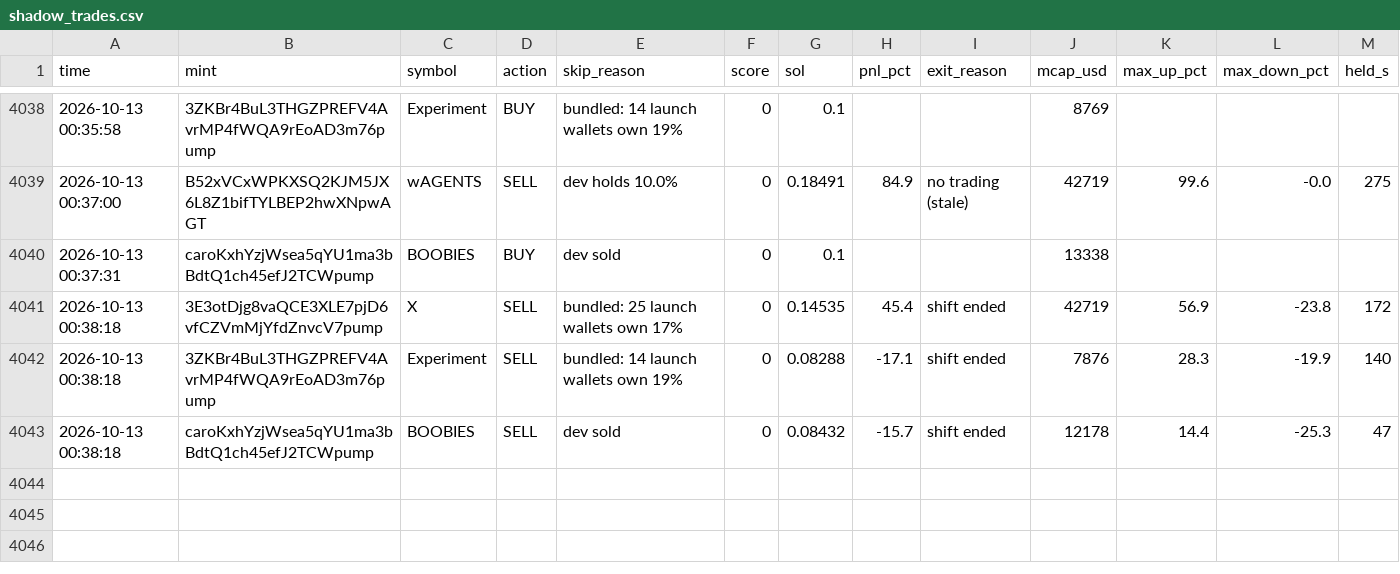
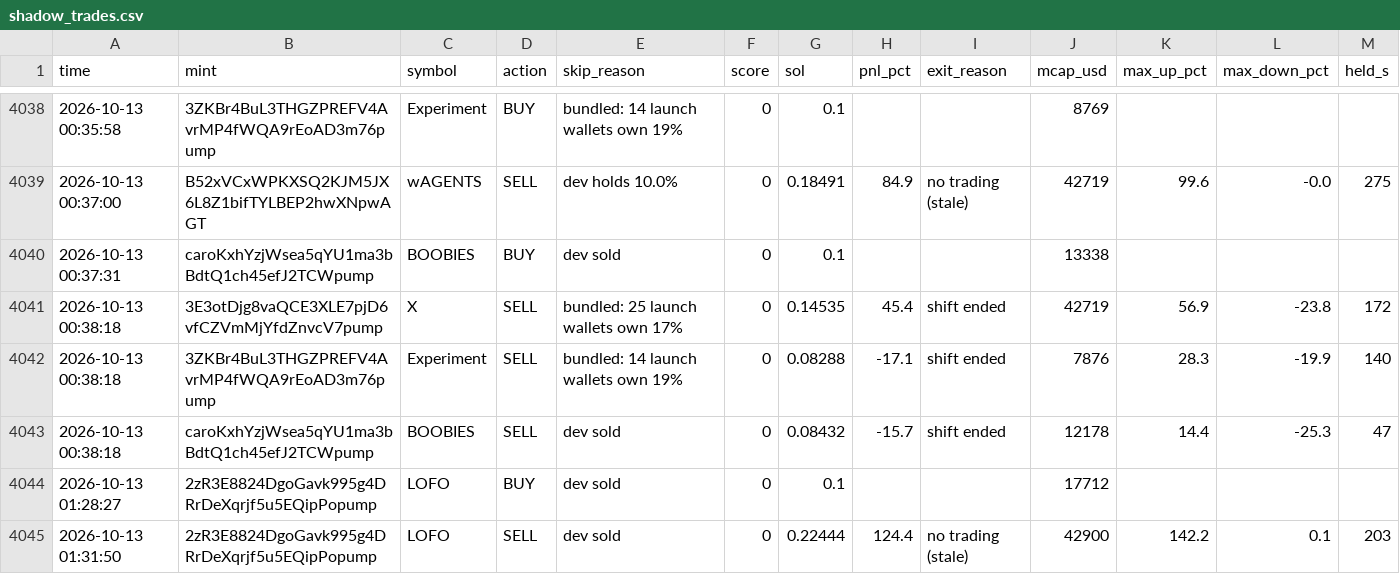
Before and after one commit to Avilliana/Pump-bot, a CSV file: logs/shadow_trades.csv, drawn as a sheet; only a part is shown, gaps mark what is left out; the diff names each change by its address in the sheet, - before the commit and + after, or states it on an @@ line.

```diff
--- a/logs/shadow_trades.csv
+++ b/logs/shadow_trades.csv
+row 4044: 2026-10-13 01:28:27 | 2zR3E8824DgoGavk995g4DRrDeXqrjf5u5EQipPopump | LOFO | BUY | dev sold | 0 | 0.1 |  |  | 17712
+row 4045: 2026-10-13 01:31:50 | 2zR3E8824DgoGavk995g4DRrDeXqrjf5u5EQipPopump | LOFO | SELL | dev sold | 0 | 0.22444 | 124.4 | no trading (stale) | 42900 | 142.2 | 0.1 | 203
```
Also changed, not shown: logs/equity.csv, 3 other files.
